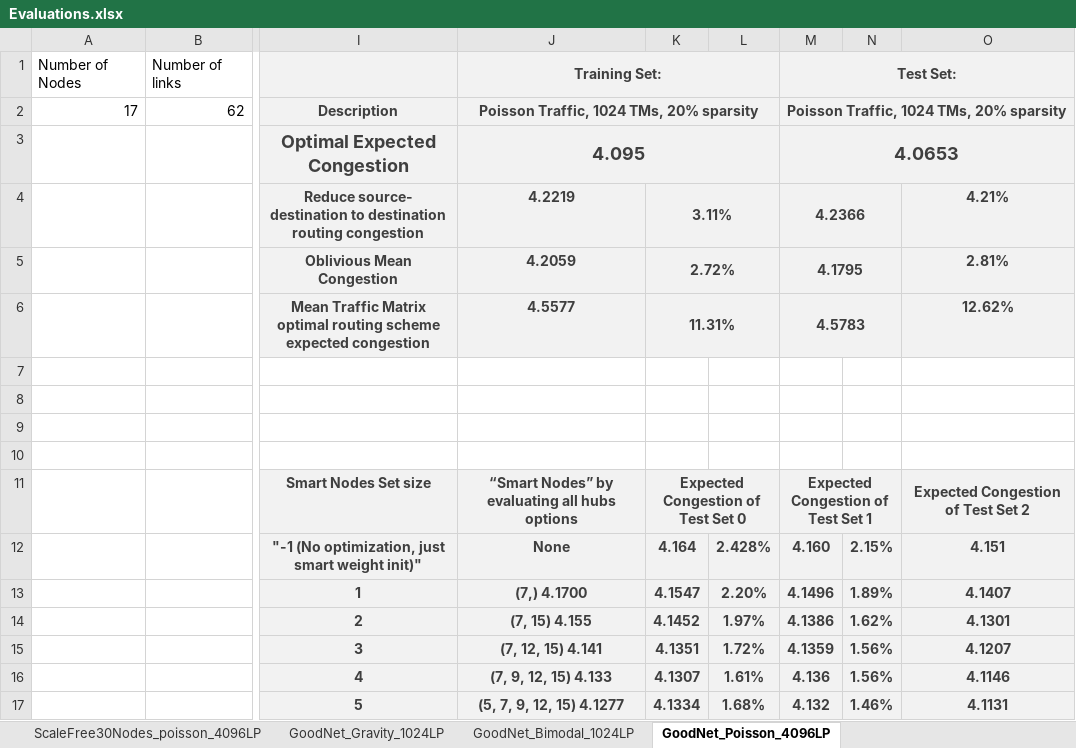
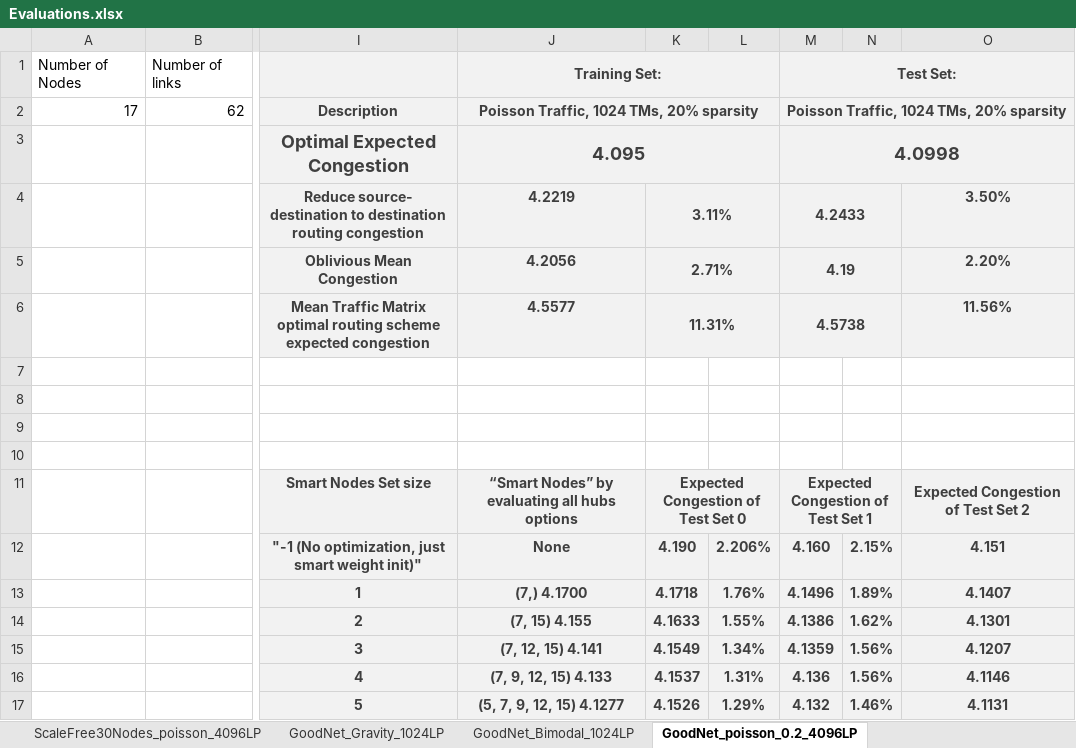
Before and after one commit to idoyehe/hybrid_routing_KNERUL, an Excel workbook: Smart_Nodes_Routing/Evaluations.xlsx, sheet GoodNet_poisson_0.2_4096LP, drawn as a sheet; only a part is shown, gaps mark what is left out; values as stored, in another font and other column widths than the file's, no borders; charts and pictures not drawn; the diff names each change by its address in the sheet, - before the commit and + after, or states it on an @@ line.

```diff
--- a/Smart_Nodes_Routing/Evaluations.xlsx (sheet GoodNet_poisson_0.2_4096LP)
+++ b/Smart_Nodes_Routing/Evaluations.xlsx (sheet GoodNet_poisson_0.2_4096LP)
-sheet tab: GoodNet_Poisson_4096LP
+sheet tab: GoodNet_poisson_0.2_4096LP
-M3: 4.0653
+M3: 4.0998
-M4: 4.2366
+M4: 4.2433
-O4: 4.21%
+O4: 3.50%
-J5: 4.2059
+J5: 4.2056
-K5: 2.72%
+K5: 2.71%
-M5: 4.1795
+M5: 4.19
-O5: 2.81%
+O5: 2.20%
-M6: 4.5783
+M6: 4.5738
-O6: 12.62%
+O6: 11.56%
-K12: 4.164
+K12: 4.190
-L12: 2.428%
+L12: 2.206%
-K13: 4.1547
+K13: 4.1718
-L13: 2.20%
+L13: 1.76%
-K14: 4.1452
+K14: 4.1633
-L14: 1.97%
+L14: 1.55%
-K15: 4.1351
+K15: 4.1549
-L15: 1.72%
+L15: 1.34%
-K16: 4.1307
+K16: 4.1537
-L16: 1.61%
+L16: 1.31%
-K17: 4.1334
+K17: 4.1526
-L17: 1.68%
+L17: 1.29%
```
Also changed, not shown: sheet ScaleFree30Nodes_poisson_4096LP, other sheet tabs, charts or pictures, 6 other files.
